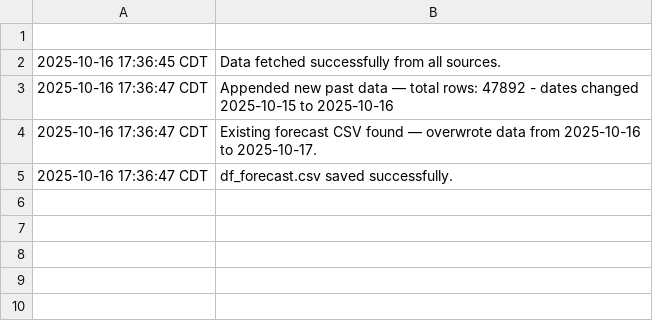
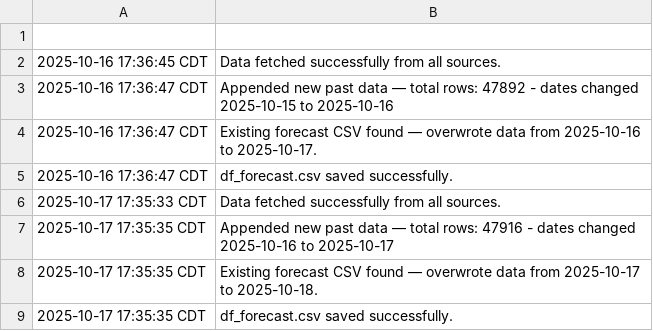
Before and after one commit to fredo560/EnergyForecast, a CSV file: pipeline_log.csv, drawn as a sheet.

```diff
--- a/pipeline_log.csv
+++ b/pipeline_log.csv
@@ -5 +5,5 @@
 2025-10-16 17:36:47 CDT, df_forecast.csv saved successfully.
+2025-10-17 17:35:33 CDT,Data fetched successfully from all sources.
+2025-10-17 17:35:35 CDT, Appended new past data — total rows: 47916 - dates changed 2025-10-16 to 2025-10-17
+2025-10-17 17:35:35 CDT,Existing forecast CSV found — overwrote data from 2025-10-17 to 2025-10-18.
+2025-10-17 17:35:35 CDT, df_forecast.csv saved successfully.
```
Also changed, not shown: df_forecast.csv.
